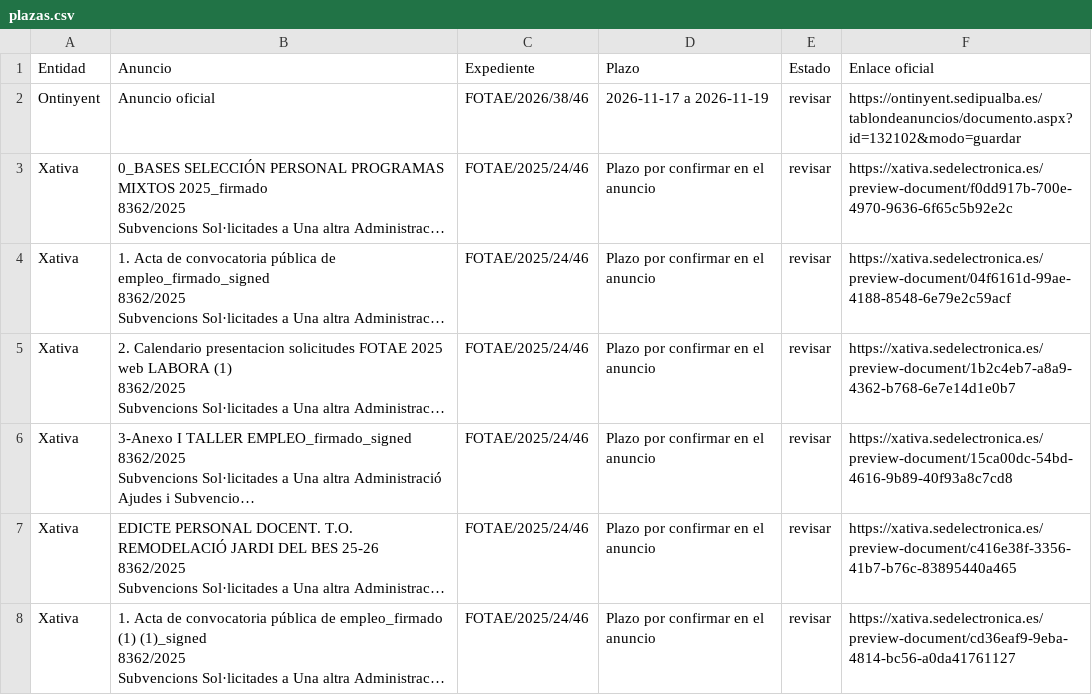
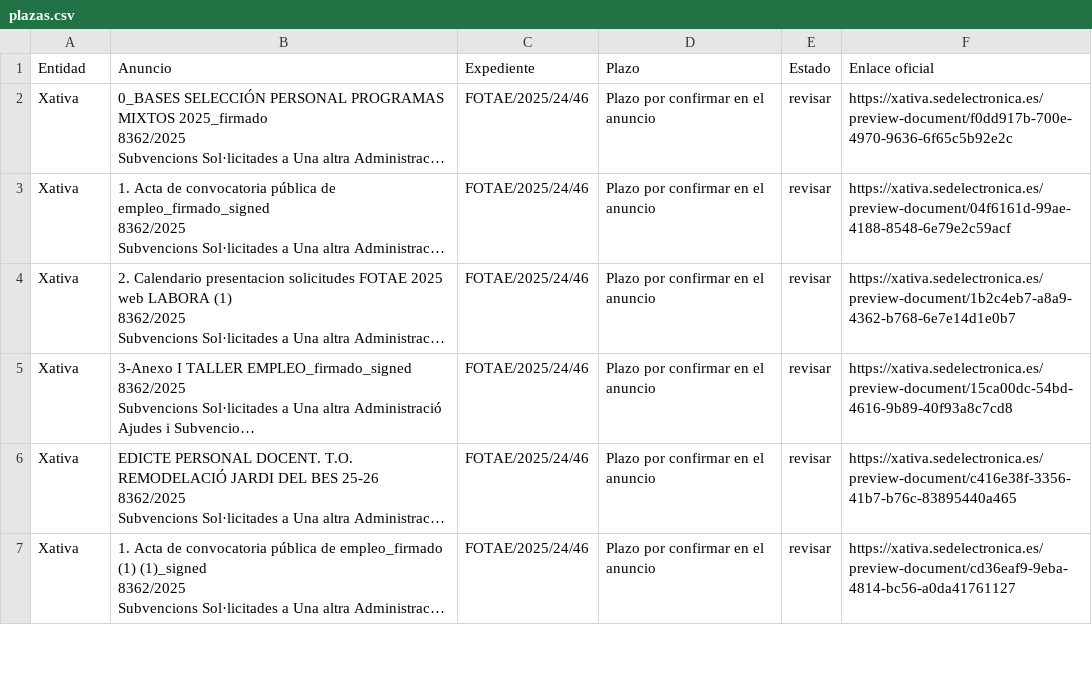
Before and after one commit to dandresmz-esp/vigilante-labora, a CSV file: plazas.csv, drawn as a sheet; only a part is shown; long unchanged cells end in …; the diff names each change by its address in the sheet, - before the commit and + after, or states it on an @@ line.

Commit message:
Estado de la comprobación y cola de avisos

```diff
--- a/plazas.csv
+++ b/plazas.csv
-row 2: Ontinyent | Anuncio oficial | FOTAE/2026/38/46 | 2026-11-17 a 2026-11-19 | revisar | https://ontinyent.sedipualba.es/tablondeanuncios/documento.aspx?id=132102&modo=guardar
```
Also changed, not shown: 5 other files.
